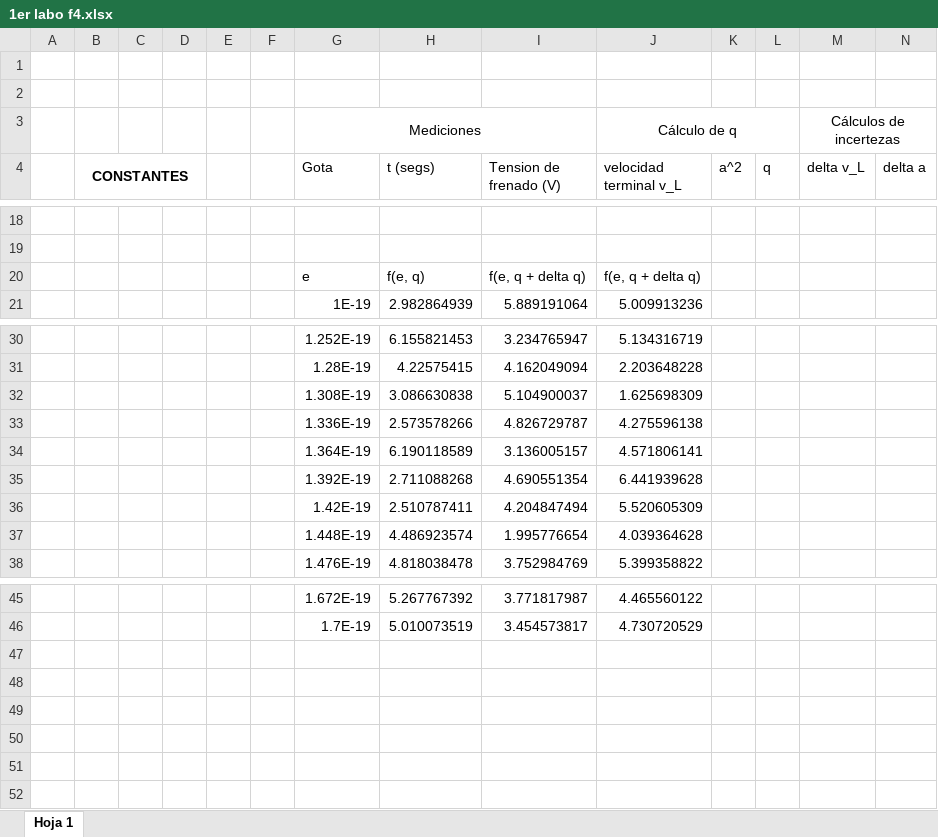
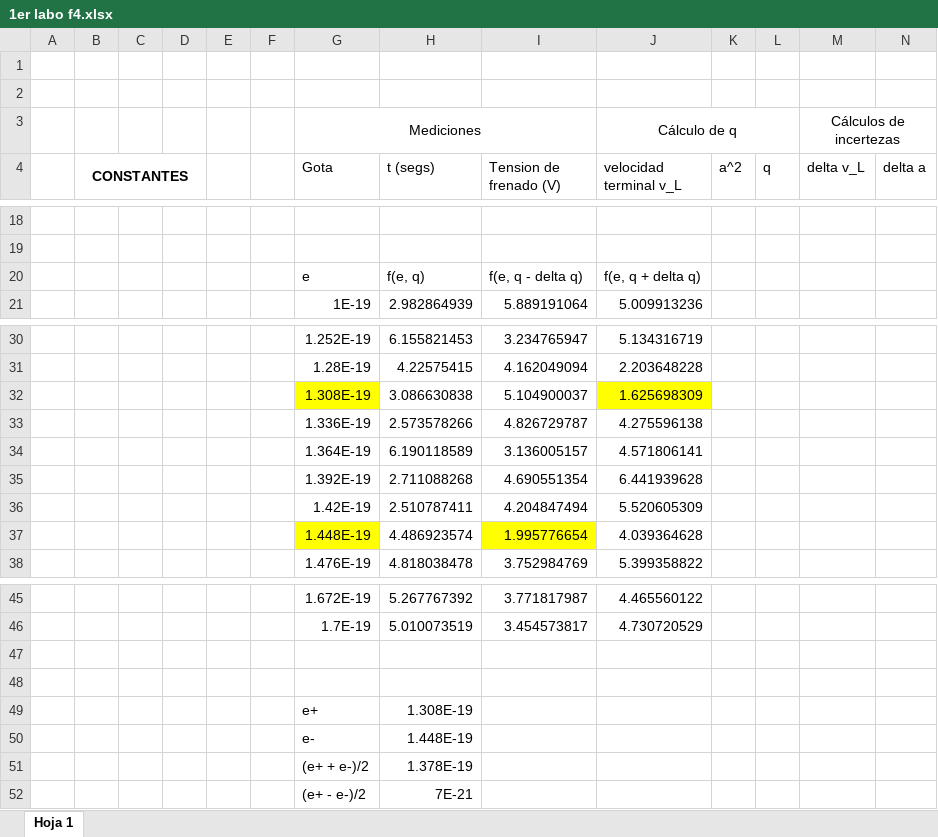
Before and after one commit to RitaMos/F4-labos, an Excel workbook: 1er labo f4.xlsx, sheet Hoja 1, drawn as a sheet; only a part is shown, gaps mark what is left out; values as stored, in another font and other column widths than the file's, no borders; charts and pictures not drawn; rows hold the shown columns only; the diff names each change by its address in the sheet, - before the commit and + after, or states it on an @@ line.

Commit message:
excel

```diff
--- a/1er labo f4.xlsx (sheet Hoja 1)
+++ b/1er labo f4.xlsx (sheet Hoja 1)
-I20 (Tension de frenado (V)): f(e, q + delta q)
+I20 (Tension de frenado (V)): f(e, q - delta q)
-G32 fill: none
+G32 fill: #FFFF00
-J32 fill: none
+J32 fill: #FFFF00
-G37 fill: none
+G37 fill: #FFFF00
-I37 fill: none
+I37 fill: #FFFF00
+row 47: (empty)
+row 48: (empty)
+row 49:  |  |  |  |  |  | e+ | 1.308E-19
+row 50:  |  |  |  |  |  | e- | 1.448E-19
+row 51:  |  |  |  |  |  | (e+ + e-)/2 | 1.378E-19
+row 52:  |  |  |  |  |  | (e+ - e-)/2 | 7E-21
```
Also changed, not shown: charts or pictures.
